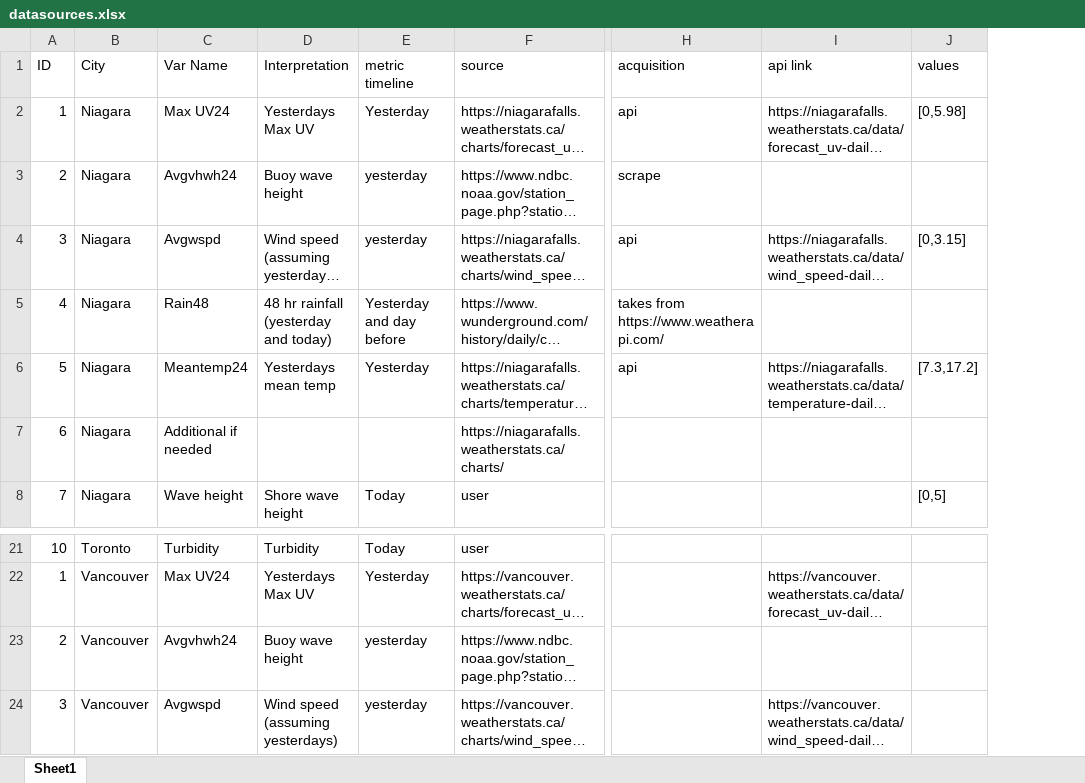
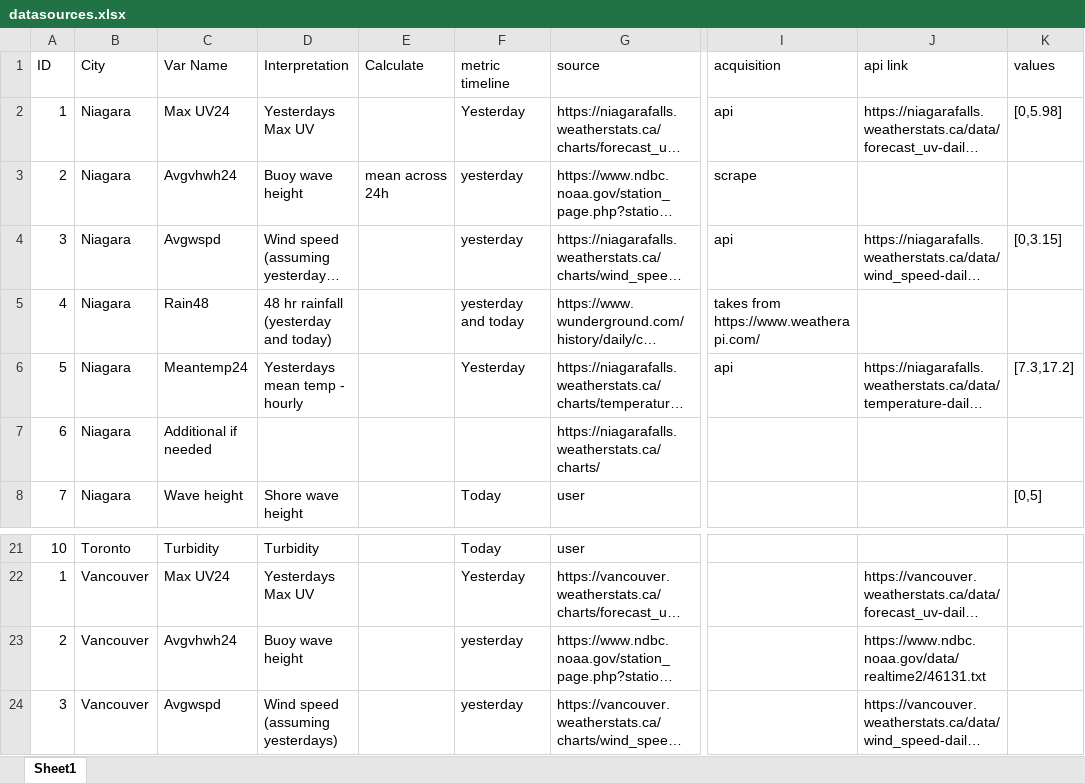
Before and after one commit to muzz-procogia/beachwater_tmu, an Excel workbook: datasources.xlsx, sheet Sheet1, drawn as a sheet; only a part is shown, gaps mark what is left out; long unchanged cells end in …; values as stored, in another font and other column widths than the file's, no borders; addresses are those after the commit; the diff names each change by its address in the sheet, - before the commit and + after, or states it on an @@ line.

```diff
--- a/datasources.xlsx (sheet Sheet1)
+++ b/datasources.xlsx (sheet Sheet1)
+column E (Calculate), row 3: mean across 24h
-F5 (metric timeline): Yesterday and day before
+F5 (metric timeline): yesterday and today
-D6 (Interpretation): Yesterdays mean temp
+D6 (Interpretation): Yesterdays mean temp - hourly
-J23 (api link): (empty)
+J23 (api link): https://www.ndbc.noaa.gov/data/realtime2/46131.txt
```
Also changed, not shown: 2 other files.
